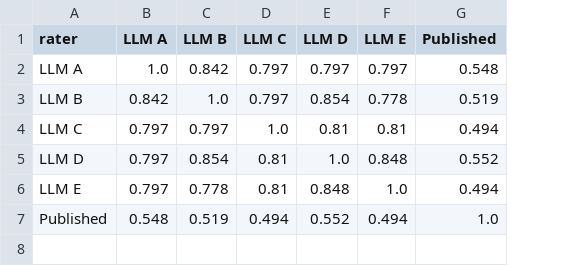
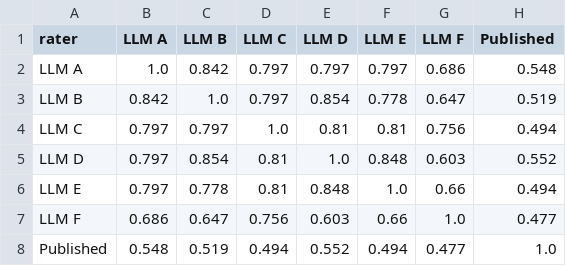
Before and after one commit to M1k3nz1/uspace-threat-catalogue, a CSV file: llm-rater-study/figures/data/fig3a_tau_between.csv, drawn as a sheet; the diff names each change by its address in the sheet, - before the commit and + after, or states it on an @@ line.

```diff
--- a/llm-rater-study/figures/data/fig3a_tau_between.csv
+++ b/llm-rater-study/figures/data/fig3a_tau_between.csv
+column G (LLM F), rows 2-6: 0.686 | 0.647 | 0.756 | 0.603 | 0.66; row 8: 0.477
+row 7: LLM F | 0.686 | 0.647 | 0.756 | 0.603 | 0.66 | 1.0 | 0.477
```
Also changed, not shown: llm-rater-study/figures/data/fig1e_tau_runs.csv, llm-rater-study/figures/data/fig2b_top12_gaps.csv, 27 other files.
